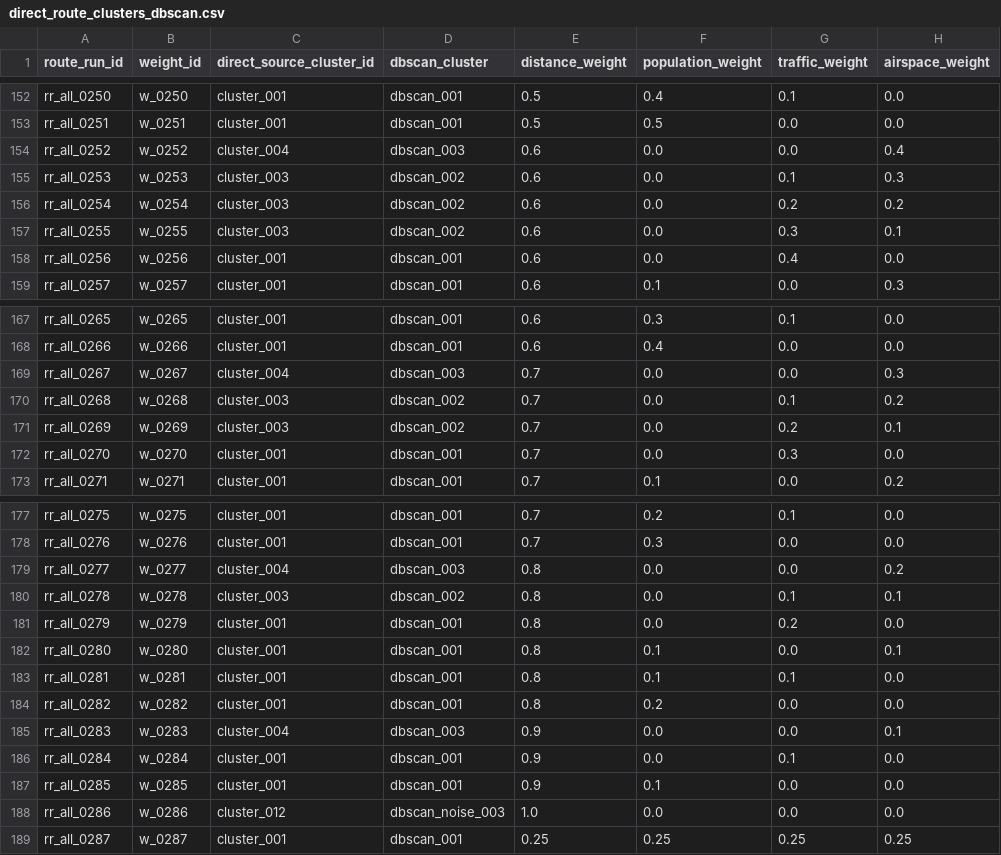
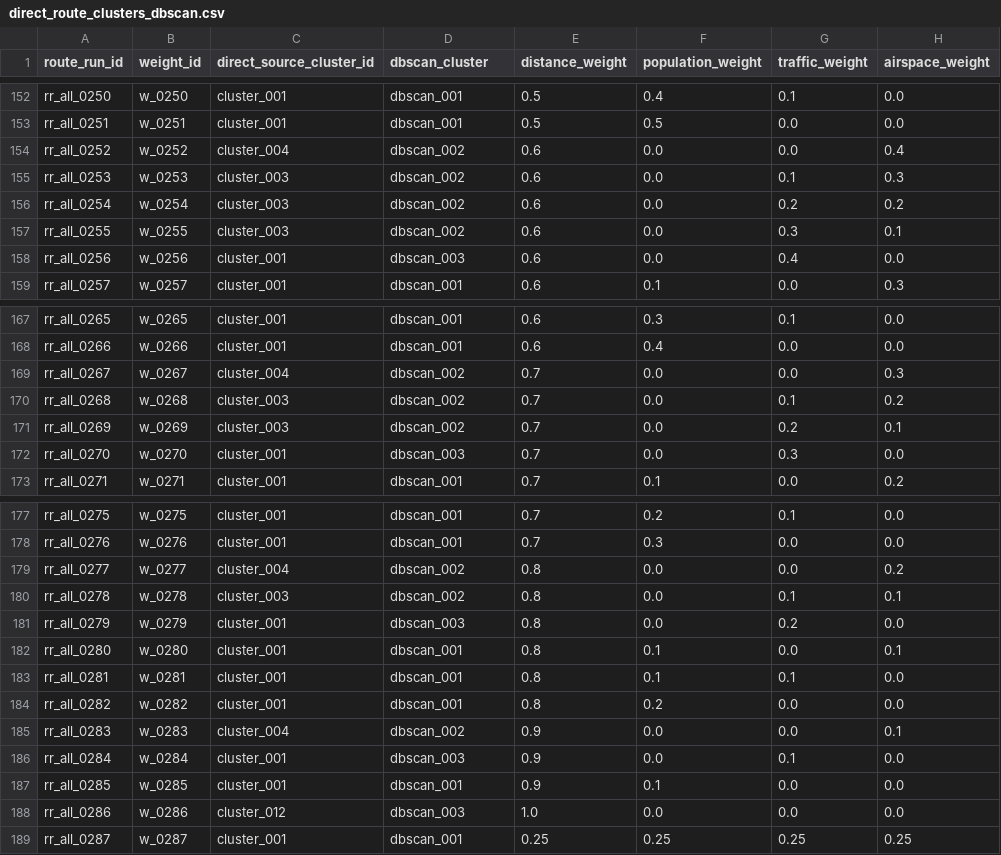
Before and after one commit to Barderus/eVTOL_Air_Route, a CSV file: Chicago/route_robustness/output/direct_route_clusters_dbscan.csv (was route_robustness/output/direct_route_clusters_dbscan.csv), drawn as a sheet; only a part is shown, gaps mark what is left out; the diff covers the shown part only; the diff names each change by its address in the sheet, - before the commit and + after, or states it on an @@ line.

Commit message:
Add direct-route DBSCAN clustering outputs

```diff
--- a/route_robustness/output/direct_route_clusters_dbscan.csv
+++ b/Chicago/route_robustness/output/direct_route_clusters_dbscan.csv
-D154 (dbscan_cluster): dbscan_003
+D154 (dbscan_cluster): dbscan_002
-D158 (dbscan_cluster): dbscan_001
+D158 (dbscan_cluster): dbscan_003
-D169 (dbscan_cluster): dbscan_003
+D169 (dbscan_cluster): dbscan_002
-D172 (dbscan_cluster): dbscan_001
+D172 (dbscan_cluster): dbscan_003
-D179 (dbscan_cluster): dbscan_003
+D179 (dbscan_cluster): dbscan_002
-D181 (dbscan_cluster): dbscan_001
+D181 (dbscan_cluster): dbscan_003
-D185 (dbscan_cluster): dbscan_003
+D185 (dbscan_cluster): dbscan_002
-D186 (dbscan_cluster): dbscan_001
+D186 (dbscan_cluster): dbscan_003
-D188 (dbscan_cluster): dbscan_noise_003
+D188 (dbscan_cluster): dbscan_003
```
Also changed, not shown: 5 edited cells elsewhere in this file, 4 other files.
